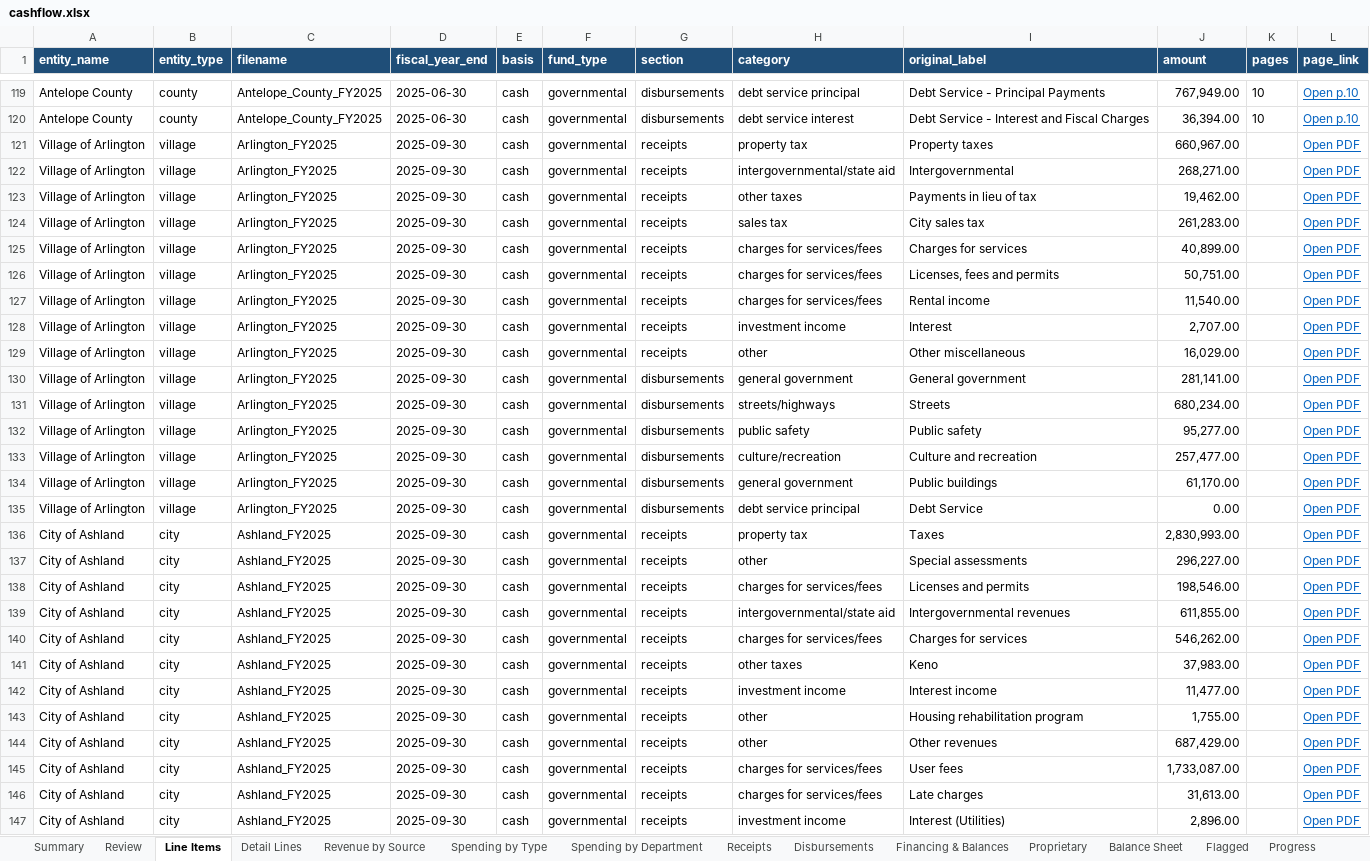
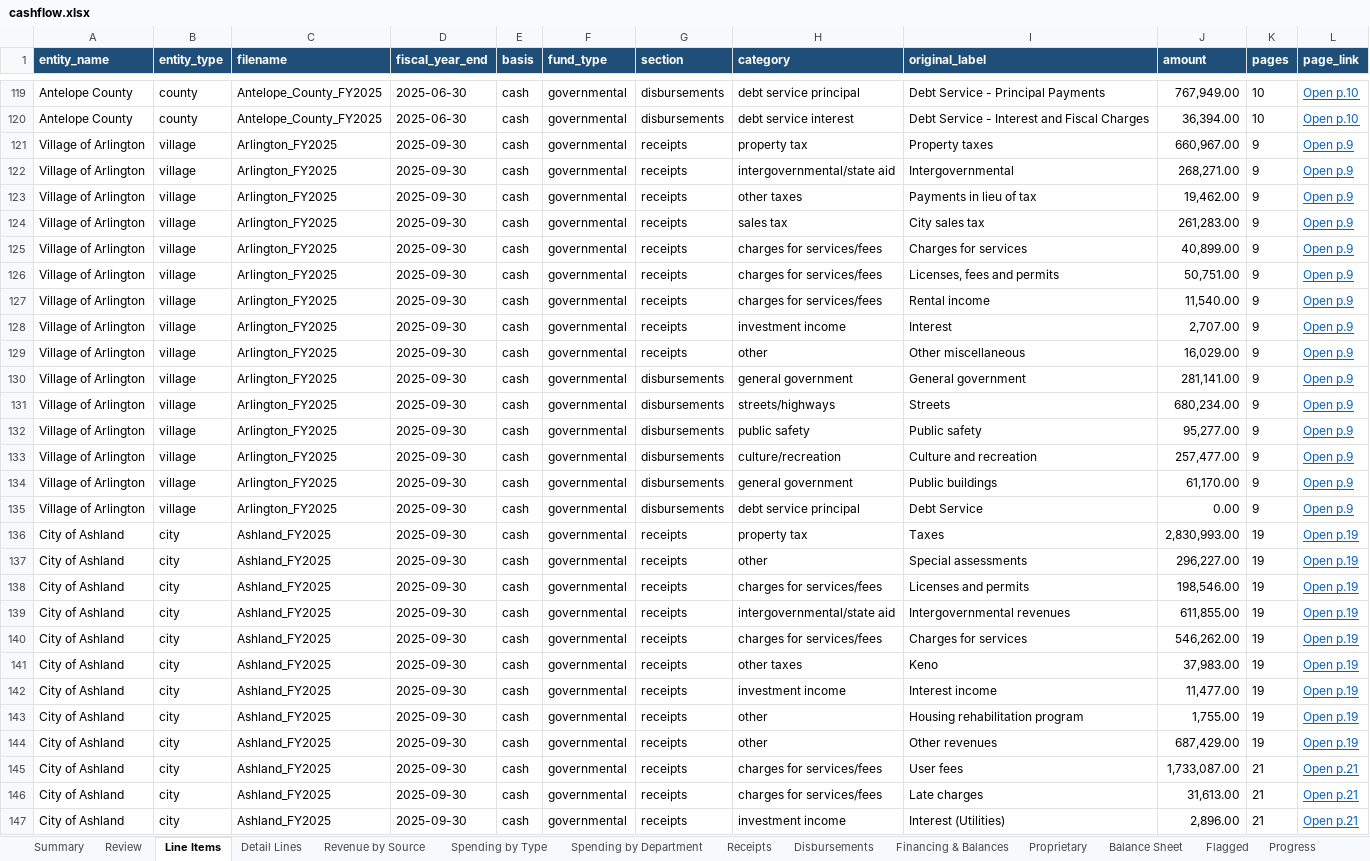
Before and after one commit to trltrl12/Nebraska-Audit, an Excel workbook: output/cashflow.xlsx, sheet Line Items, drawn as a sheet; only a part is shown, gaps mark what is left out; values as stored, in another font and other column widths than the file's, no borders; the diff covers the shown part only; the diff names each change by its address in the sheet, - before the commit and + after, or states it on an @@ line.

```diff
--- a/output/cashflow.xlsx (sheet Line Items)
+++ b/output/cashflow.xlsx (sheet Line Items)
-K121:K135 (pages): (empty)
+K121:K135 (pages): 9
-L121:L135 (page_link): Open PDF
+L121:L135 (page_link): Open p.9
-K136:K144 (pages): (empty)
+K136:K144 (pages): 19
-L136:L144 (page_link): Open PDF
+L136:L144 (page_link): Open p.19
-K145:K147 (pages): (empty)
+K145:K147 (pages): 21
-L145:L147 (page_link): Open PDF
+L145:L147 (page_link): Open p.21
```
Also changed, not shown: 82 edited cells elsewhere in this sheet, sheet Progress, sheet Detail Lines, sheet Balance Sheet, sheet Spending by Department, sheet Financing & Balances, sheet Summary, 5 more sheets, 30 other files.
